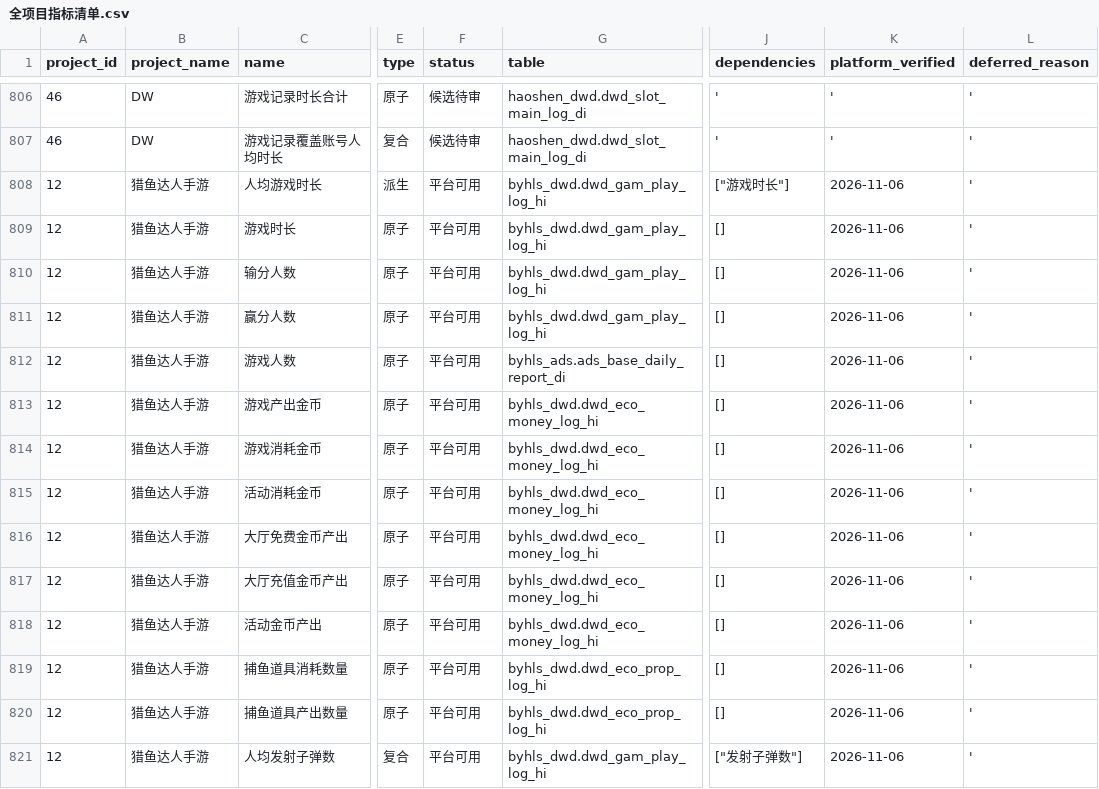
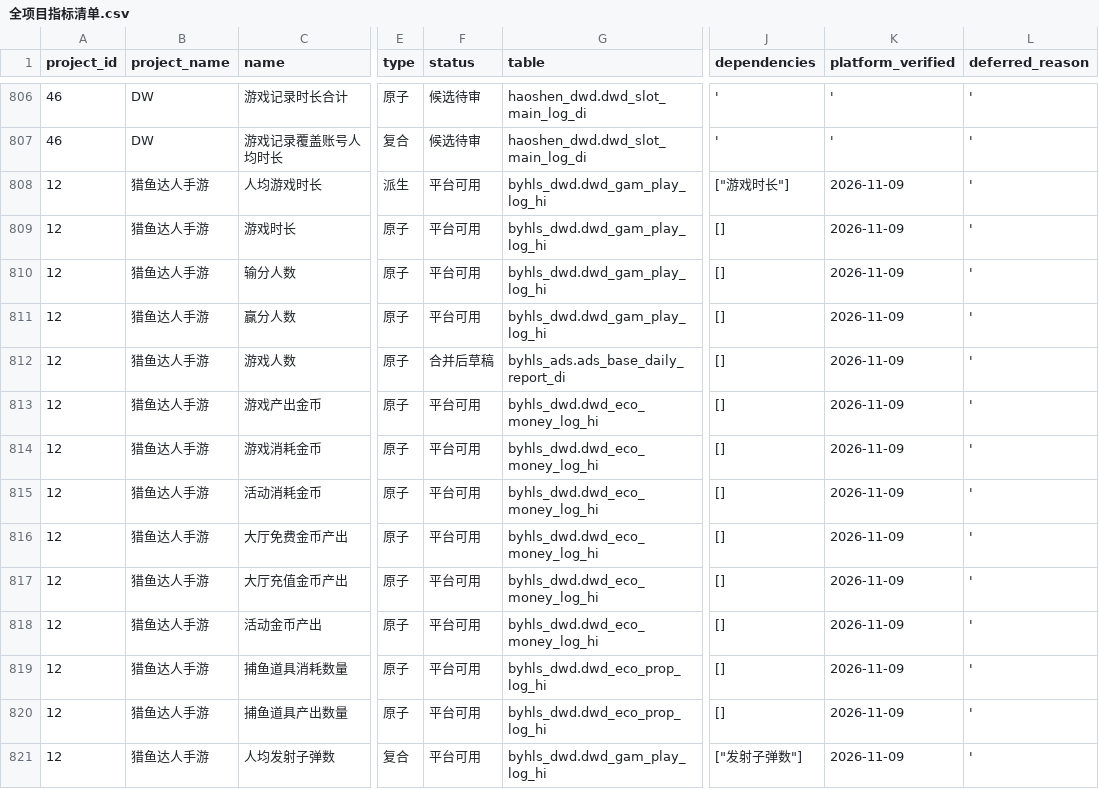
Before and after one commit to jiyunfei150-del/data-governance-hub, a CSV file: downloads/全项目指标清单.csv, drawn as a sheet; only a part is shown, gaps mark what is left out; the diff covers the shown part only; the diff names each change by its address in the sheet, - before the commit and + after, or states it on an @@ line.

```diff
--- a/downloads/全项目指标清单.csv
+++ b/downloads/全项目指标清单.csv
-K808:K821 (platform_verified): 2026-11-06
+K808:K821 (platform_verified): 2026-11-09
-F812 (status): 平台可用
+F812 (status): 合并后草稿
```
Also changed, not shown: 44 edited cells elsewhere in this file, downloads/各项目整理结论与缺口.csv, downloads/项目初始化清单.csv, 9 other files.
